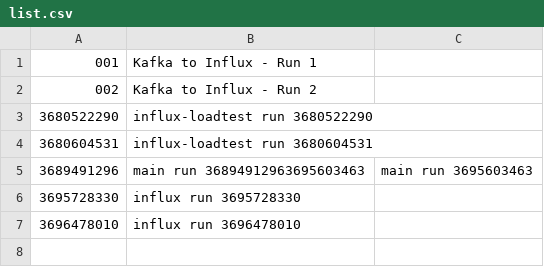
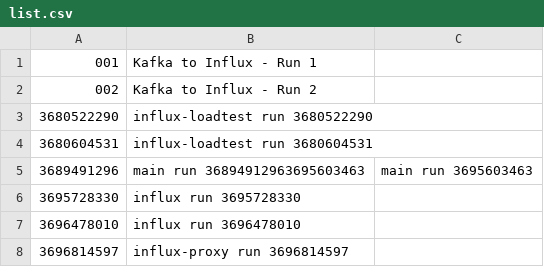
Before and after one commit to kevinaird/kevinaird.github.io, a CSV file: simple-stats/build/reports/list.csv, drawn as a sheet; the diff names each change by its address in the sheet, - before the commit and + after, or states it on an @@ line.

Commit message:
Pushing updated list.csv

```diff
--- a/simple-stats/build/reports/list.csv
+++ b/simple-stats/build/reports/list.csv
+row 8: 3696814597 | influx-proxy run 3696814597
```
